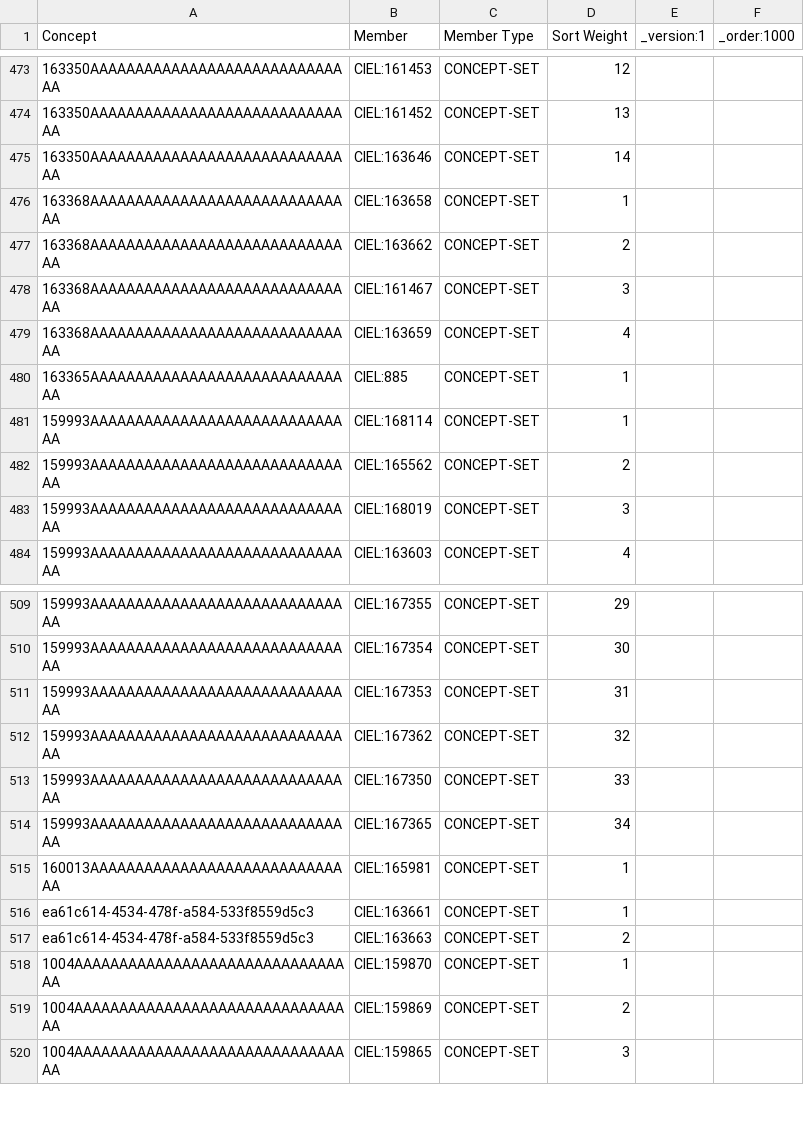
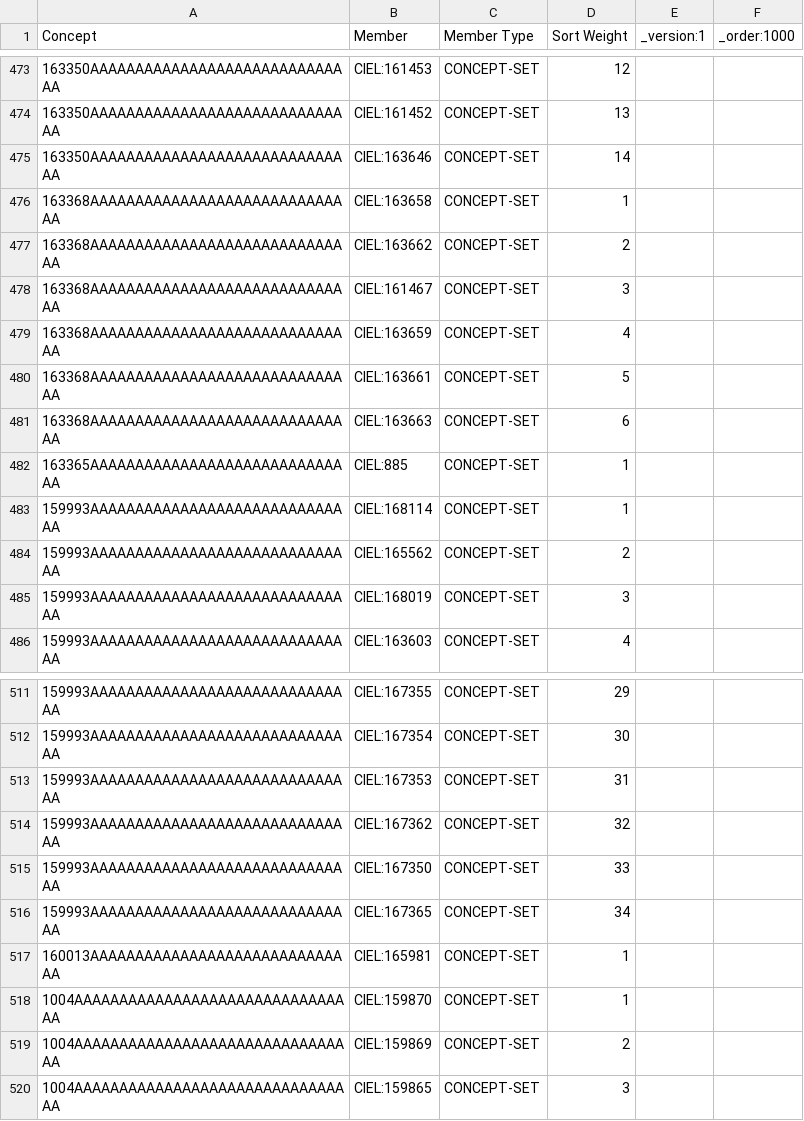
Before and after one commit to mohan-13/nabh-bahmni-config, a CSV file: masterdata/configuration/conceptsets/labTest_specimen_mapping.csv, drawn as a sheet; only a part is shown, gaps mark what is left out; removed rows and columns are numbered as before the commit, all else as after; the diff names each change by its address in the sheet, - before the commit and + after, or states it on an @@ line.

```diff
--- a/masterdata/configuration/conceptsets/labTest_specimen_mapping.csv
+++ b/masterdata/configuration/conceptsets/labTest_specimen_mapping.csv
+row 480: 163368AAAAAAAAAAAAAAAAAAAAAAAAAAAAAA | CIEL:163661 | CONCEPT-SET | 5
+row 481: 163368AAAAAAAAAAAAAAAAAAAAAAAAAAAAAA | CIEL:163663 | CONCEPT-SET | 6
-row 516: ea61c614-4534-478f-a584-533f8559d5c3 | CIEL:163661 | CONCEPT-SET | 1
-row 517: ea61c614-4534-478f-a584-533f8559d5c3 | CIEL:163663 | CONCEPT-SET | 2
```
Also changed, not shown: masterdata/configuration/concepts/lab_samples.csv, masterdata/configuration/conceptsets/lab_samples_set.csv.
